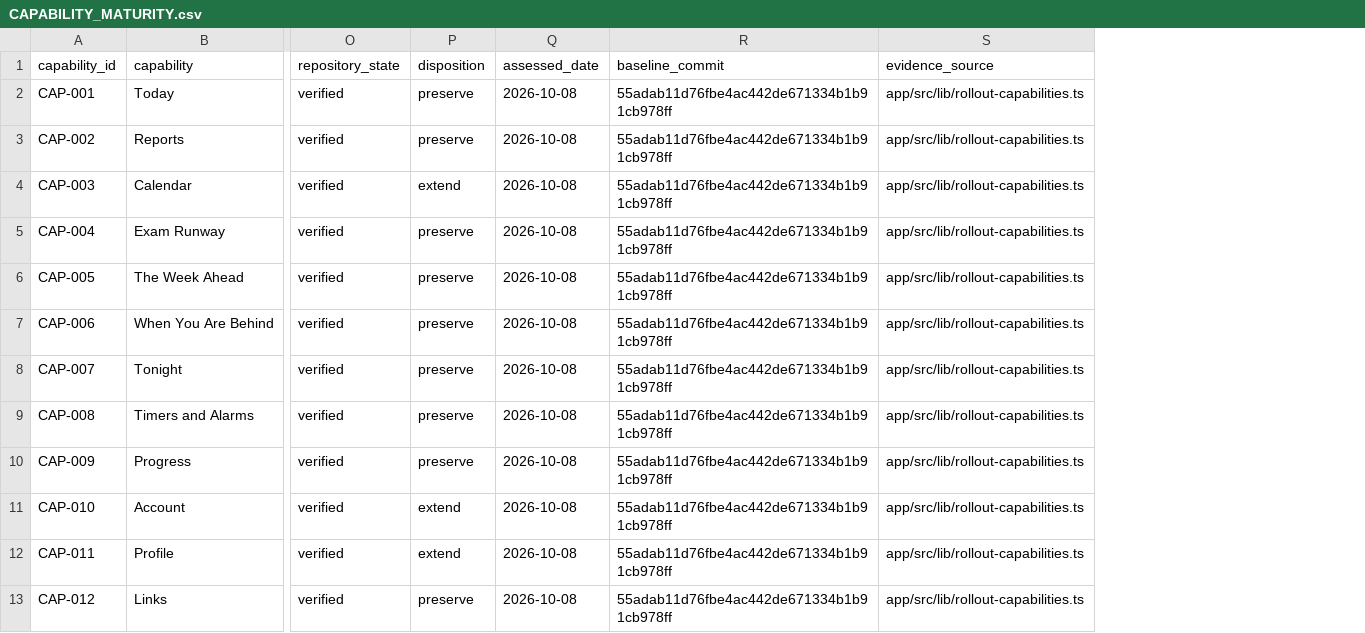
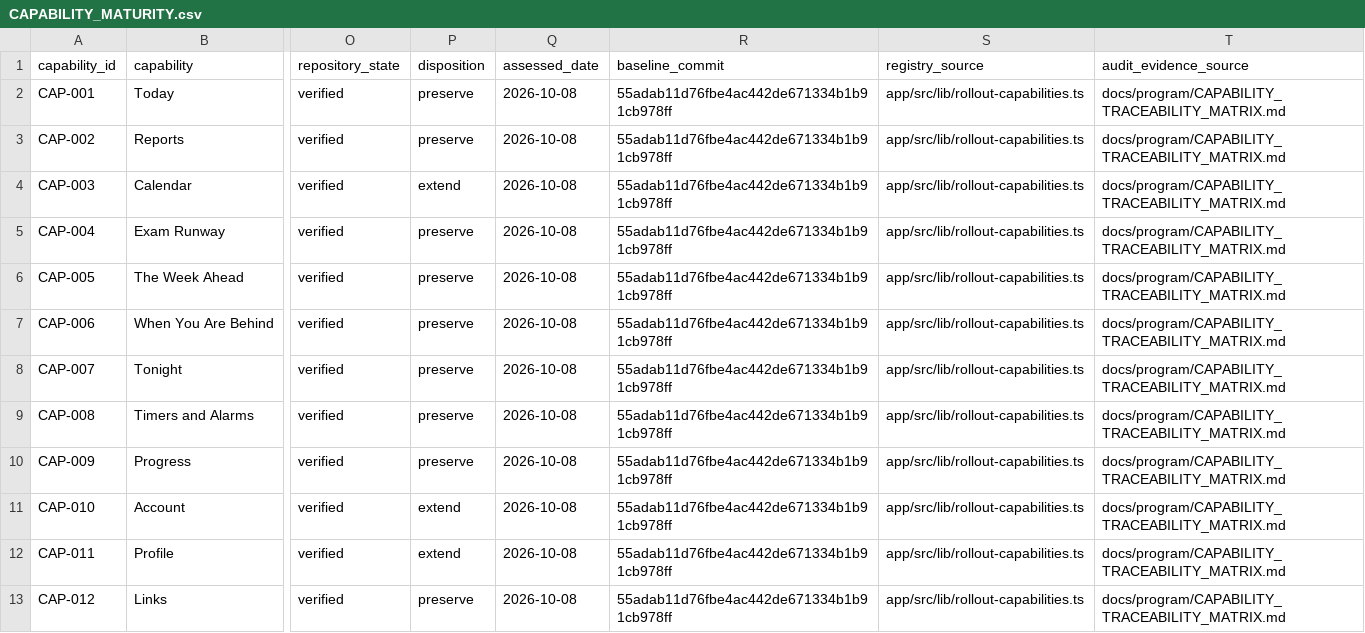
Before and after one commit to harrisonjrubin7-cmyk/semester, a CSV file: docs/audit/CAPABILITY_MATURITY.csv, drawn as a sheet; only a part is shown, gaps mark what is left out; the diff names each change by its address in the sheet, - before the commit and + after, or states it on an @@ line.

Commit message:
docs: close audit governance gaps

```diff
--- a/docs/audit/CAPABILITY_MATURITY.csv
+++ b/docs/audit/CAPABILITY_MATURITY.csv
+column T (audit_evidence_source), rows 2-13: all docs/program/CAPABILITY_TRACEABILITY_MATRIX.md
-S1: evidence_source
+S1: registry_source
```
Also changed, not shown: 4 other files.
